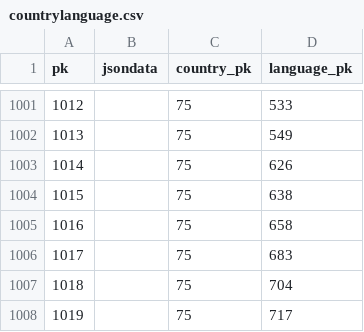
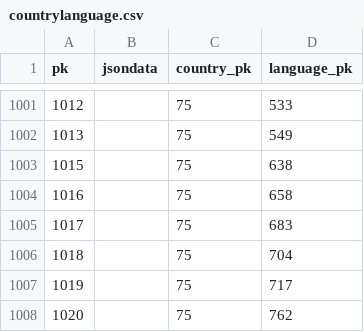
Before and after one commit to cldf-datasets/wals, a CSV file: raw/countrylanguage.csv, drawn as a sheet; only a part is shown, gaps mark what is left out; the shorter side is filled out with more unchanged rows; the diff names each change by its address in the sheet, - before the commit and + after, or states it on an @@ line.

```diff
--- a/raw/countrylanguage.csv
+++ b/raw/countrylanguage.csv
-row 1003: 1014 |  | 75 | 626
```
Also changed, not shown: raw/language.csv, raw/languageidentifier.csv, 6 other files.
